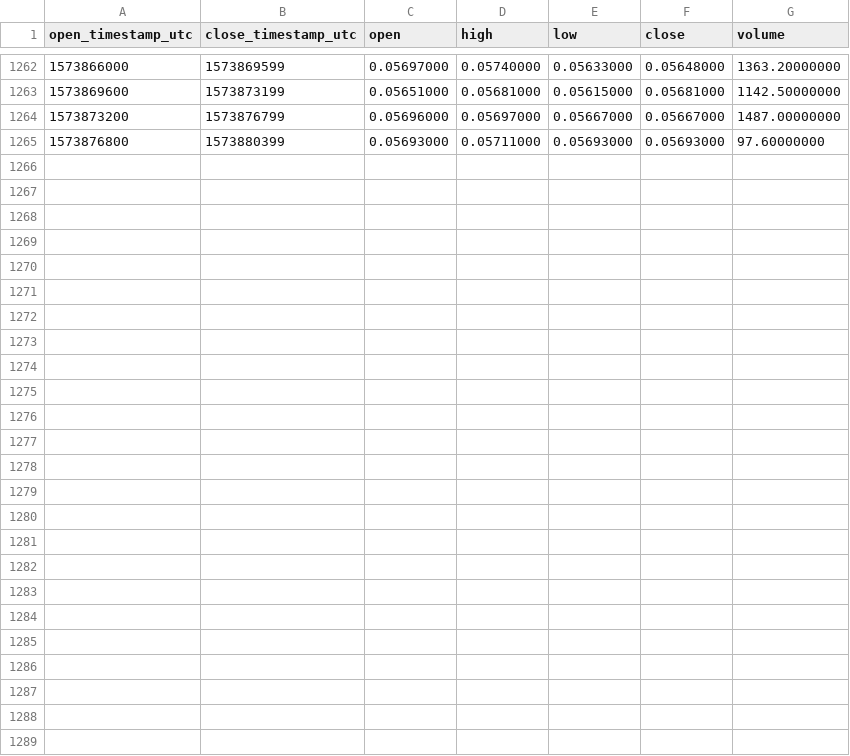
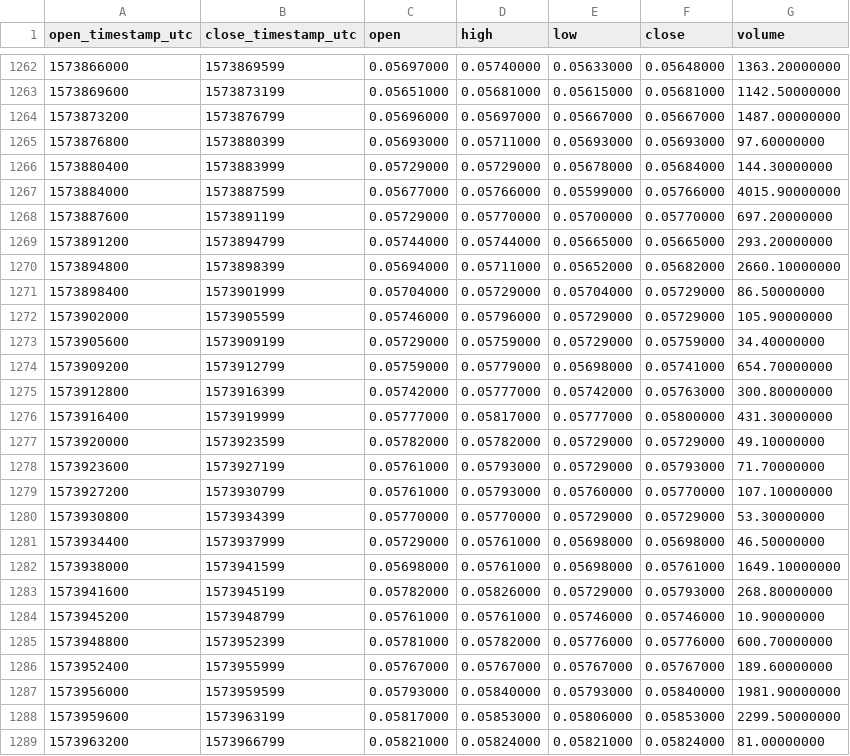
Before and after one commit to cryptobigbro/binance-XTZBNB, a CSV file: binance-XTZBNB-1h.csv, drawn as a sheet; only a part is shown, gaps mark what is left out.

Commit message:
Update OHLCV data.

```diff
--- a/binance-XTZBNB-1h.csv
+++ b/binance-XTZBNB-1h.csv
@@ -1265 +1265,25 @@ open_timestamp_utc,close_timestamp_utc,open,high,low,close,volume
 1573876800,1573880399,0.05693000,0.05711000,0.05693000,0.05693000,97.60000000
+1573880400,1573883999,0.05729000,0.05729000,0.05678000,0.05684000,144.30000000
+1573884000,1573887599,0.05677000,0.05766000,0.05599000,0.05766000,4015.90000000
+1573887600,1573891199,0.05729000,0.05770000,0.05700000,0.05770000,697.20000000
+1573891200,1573894799,0.05744000,0.05744000,0.05665000,0.05665000,293.20000000
+1573894800,1573898399,0.05694000,0.05711000,0.05652000,0.05682000,2660.10000000
+1573898400,1573901999,0.05704000,0.05729000,0.05704000,0.05729000,86.50000000
+1573902000,1573905599,0.05746000,0.05796000,0.05729000,0.05729000,105.90000000
+1573905600,1573909199,0.05729000,0.05759000,0.05729000,0.05759000,34.40000000
+1573909200,1573912799,0.05759000,0.05779000,0.05698000,0.05741000,654.70000000
+1573912800,1573916399,0.05742000,0.05777000,0.05742000,0.05763000,300.80000000
+1573916400,1573919999,0.05777000,0.05817000,0.05777000,0.05800000,431.30000000
+1573920000,1573923599,0.05782000,0.05782000,0.05729000,0.05729000,49.10000000
+1573923600,1573927199,0.05761000,0.05793000,0.05729000,0.05793000,71.70000000
+1573927200,1573930799,0.05761000,0.05793000,0.05760000,0.05770000,107.10000000
+1573930800,1573934399,0.05770000,0.05770000,0.05729000,0.05729000,53.30000000
+1573934400,1573937999,0.05729000,0.05761000,0.05698000,0.05698000,46.50000000
+1573938000,1573941599,0.05698000,0.05761000,0.05698000,0.05761000,1649.10000000
+1573941600,1573945199,0.05782000,0.05826000,0.05729000,0.05793000,268.80000000
+1573945200,1573948799,0.05761000,0.05761000,0.05746000,0.05746000,10.90000000
+1573948800,1573952399,0.05781000,0.05782000,0.05776000,0.05776000,600.70000000
+1573952400,1573955999,0.05767000,0.05767000,0.05767000,0.05767000,189.60000000
+1573956000,1573959599,0.05793000,0.05840000,0.05793000,0.05840000,1981.90000000
+1573959600,1573963199,0.05817000,0.05853000,0.05806000,0.05853000,2299.50000000
+1573963200,1573966799,0.05821000,0.05824000,0.05821000,0.05824000,81.00000000
```
Also changed, not shown: binance-XTZBNB-1d.csv.
